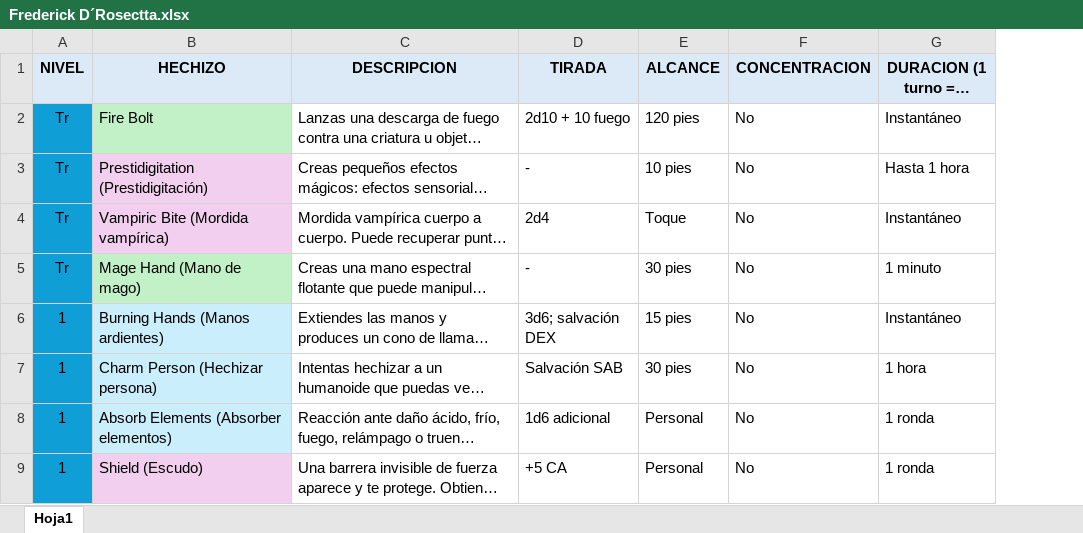
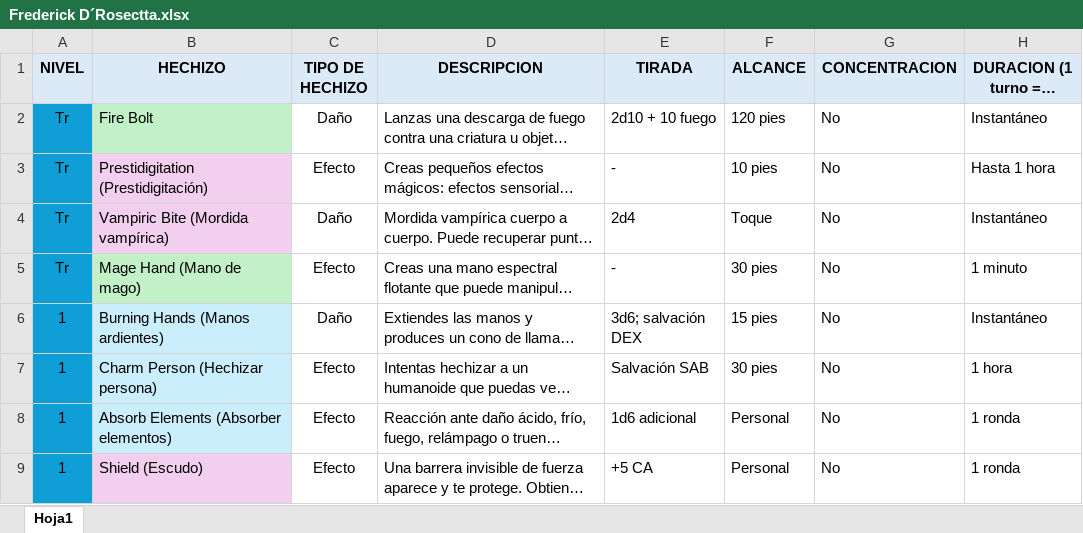
Before and after one commit to Astrofag0/WIZARD-SPELLS, an Excel workbook: Dungeon Master/Frederick D’Rosectta/Frederick D´Rosectta.xlsx, sheet Hoja1, drawn as a sheet; only a part is shown; long unchanged cells end in …; values as stored, in another font and other column widths than the file's, no borders; charts and pictures and conditional formats not drawn; the diff names each change by its address in the sheet, - before the commit and + after, or states it on an @@ line.

```diff
--- a/Dungeon Master/Frederick D’Rosectta/Frederick D´Rosectta.xlsx (sheet Hoja1)
+++ b/Dungeon Master/Frederick D’Rosectta/Frederick D´Rosectta.xlsx (sheet Hoja1)
+column C (TIPO DE HECHIZO), rows 2-9: Daño | Efecto | Daño | Efecto | Daño | Efecto | Efecto | Efecto
```
Also changed, not shown: charts or pictures, Dungeon Master/Jeanne Di Arc/Conjuros Clerigo Remastered.xlsx, Dungeon Master/Minerva Di Coleoptera/Minerva Di Coleoptera.xlsx, 35 other files.
